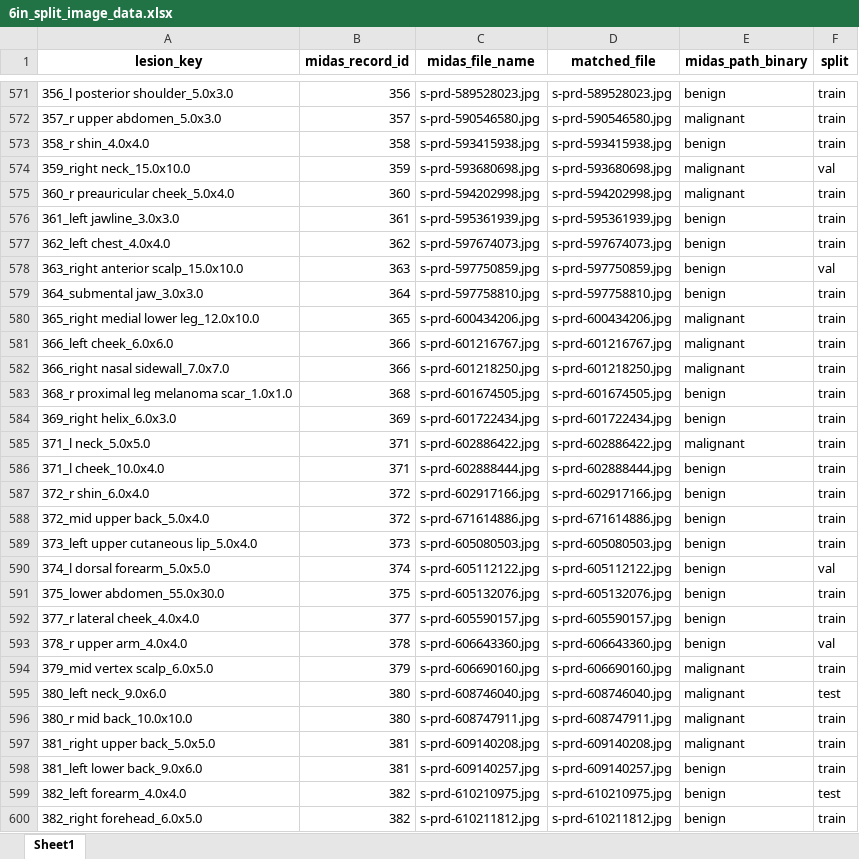
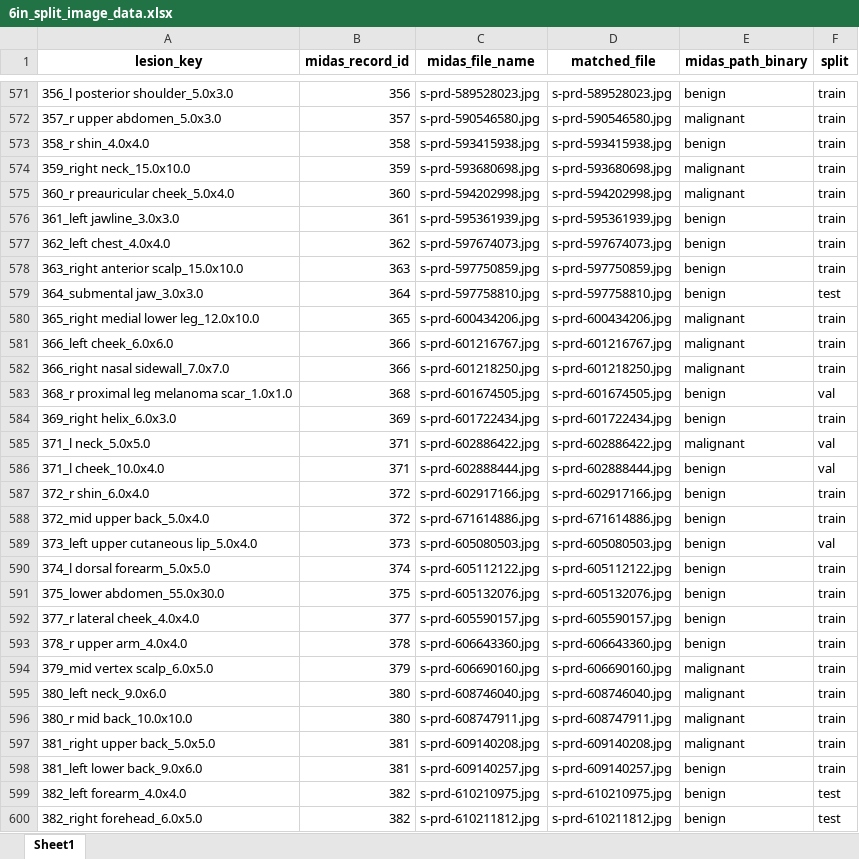
Before and after one commit to umich-mads-capstone/mra_midas_skin_cancer_ml, an Excel workbook: data/output/split_keys/6in_split_image_data.xlsx, sheet Sheet1, drawn as a sheet; only a part is shown, gaps mark what is left out; values as stored, in another font and other column widths than the file's, no borders; the diff covers the shown part only; the diff names each change by its address in the sheet, - before the commit and + after, or states it on an @@ line.

```diff
--- a/data/output/split_keys/6in_split_image_data.xlsx (sheet Sheet1)
+++ b/data/output/split_keys/6in_split_image_data.xlsx (sheet Sheet1)
-F574 (split): val
+F574 (split): train
-F578 (split): val
+F578 (split): train
-F579 (split): train
+F579 (split): test
-F583 (split): train
+F583 (split): val
-F585:F586 (split): train
+F585:F586 (split): val
-F589 (split): train
+F589 (split): val
-F590 (split): val
+F590 (split): train
-F593 (split): val
+F593 (split): train
-F595 (split): test
+F595 (split): train
-F600 (split): train
+F600 (split): test
```
Also changed, not shown: 326 edited cells elsewhere in this sheet, data/output/split_keys/1ft_split_image_data.xlsx, data/output/split_keys/dscope_split_image_data.xlsx, 4 other files.
